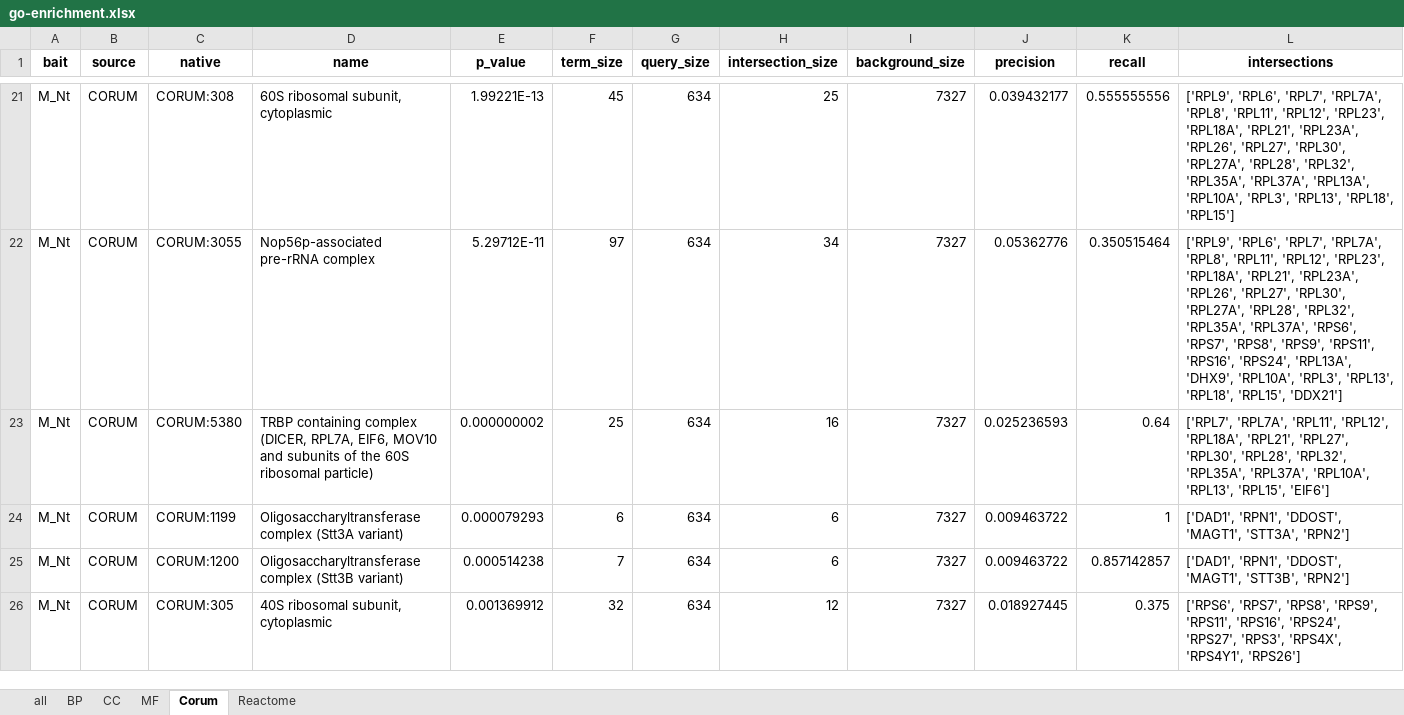
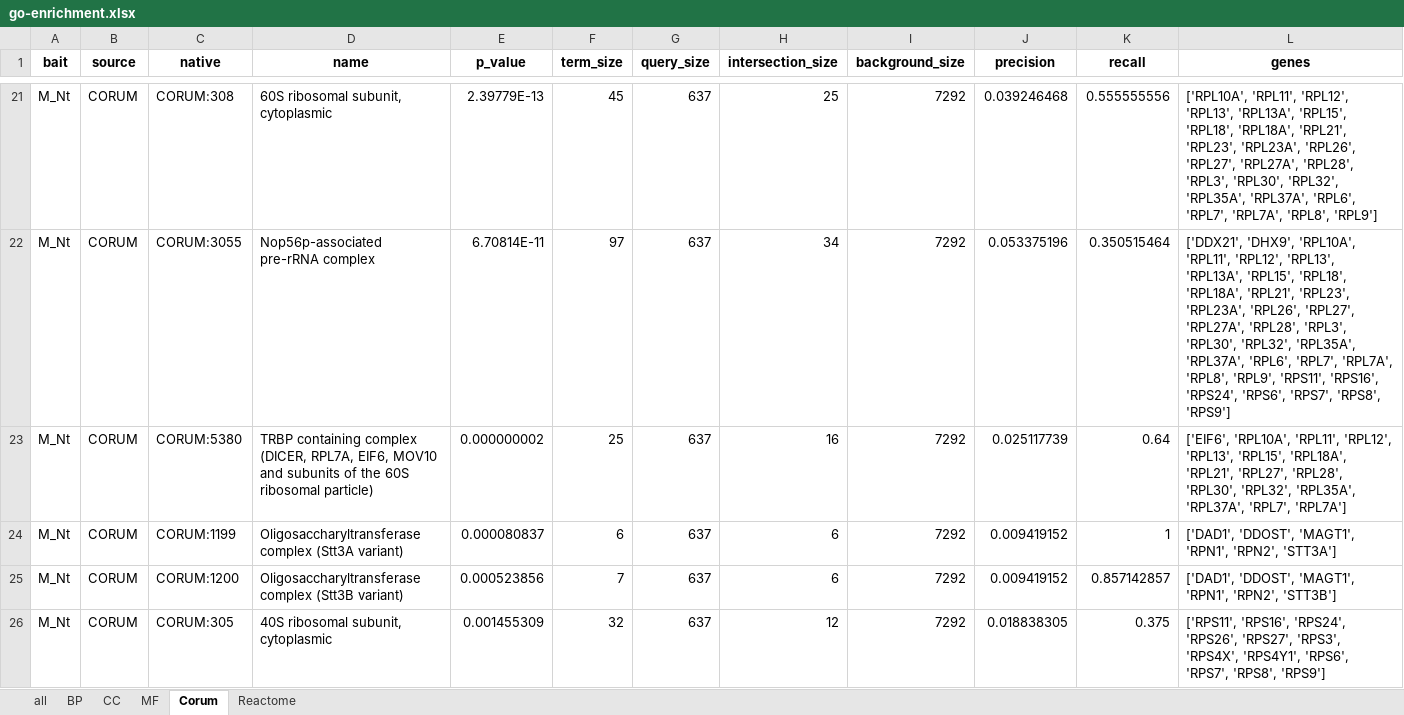
Before and after one commit to knightjdr/covid-site, an Excel workbook: static/downloads/enrichment/go-enrichment.xlsx, sheet Corum, drawn as a sheet; only a part is shown, gaps mark what is left out; values as stored, in another font and other column widths than the file's, no borders; the diff covers the shown part only; the diff names each change by its address in the sheet, - before the commit and + after, or states it on an @@ line.

```diff
--- a/static/downloads/enrichment/go-enrichment.xlsx (sheet Corum)
+++ b/static/downloads/enrichment/go-enrichment.xlsx (sheet Corum)
-L1: intersections
+L1: genes
-E21 (p_value): 1.99221E-13
+E21 (p_value): 2.39779E-13
-G21:G26 (query_size): 634
+G21:G26 (query_size): 637
-I21:I26 (background_size): 7327
+I21:I26 (background_size): 7292
-J21 (precision): 0.039432177
+J21 (precision): 0.039246468
-L21 (genes): ['RPL9', 'RPL6', 'RPL7', 'RPL7A', 'RPL8', 'RPL11', 'RPL12', 'RPL23', 'RPL18A', 'RPL21', 'RPL23A', 'RPL26', 'RPL27', 'RPL30', 'RPL27A', 'RPL28', 'RPL32', 'RPL35A', 'RPL37A', 'RPL13A', 'RPL10A', 'RPL3', 'RPL13', 'RPL18', 'RPL15']
+L21 (genes): ['RPL10A', 'RPL11', 'RPL12', 'RPL13', 'RPL13A', 'RPL15', 'RPL18', 'RPL18A', 'RPL21', 'RPL23', 'RPL23A', 'RPL26', 'RPL27', 'RPL27A', 'RPL28', 'RPL3', 'RPL30', 'RPL32', 'RPL35A', 'RPL37A', 'RPL6', 'RPL7', 'RPL7A', 'RPL8', 'RPL9']
-E22 (p_value): 5.29712E-11
+E22 (p_value): 6.70814E-11
-J22 (precision): 0.05362776
+J22 (precision): 0.053375196
-L22 (genes): ['RPL9', 'RPL6', 'RPL7', 'RPL7A', 'RPL8', 'RPL11', 'RPL12', 'RPL23', 'RPL18A', 'RPL21', 'RPL23A', 'RPL26', 'RPL27', 'RPL30', 'RPL27A', 'RPL28', 'RPL32', 'RPL35A', 'RPL37A', 'RPS6', 'RPS7', 'RPS8', 'RPS9', 'RPS11', 'RPS16', 'RPS24', 'RPL13A', 'DHX9', 'RPL10A', 'RPL3', 'RPL13', 'RPL18', 'RPL15', 'DDX21']
+L22 (genes): ['DDX21', 'DHX9', 'RPL10A', 'RPL11', 'RPL12', 'RPL13', 'RPL13A', 'RPL15', 'RPL18', 'RPL18A', 'RPL21', 'RPL23', 'RPL23A', 'RPL26', 'RPL27', 'RPL27A', 'RPL28', 'RPL3', 'RPL30', 'RPL32', 'RPL35A', 'RPL37A', 'RPL6', 'RPL7', 'RPL7A', 'RPL8', 'RPL9', 'RPS11', 'RPS16', 'RPS24', 'RPS6', 'RPS7', 'RPS8', 'RPS9']
-J23 (precision): 0.025236593
+J23 (precision): 0.025117739
-L23 (genes): ['RPL7', 'RPL7A', 'RPL11', 'RPL12', 'RPL18A', 'RPL21', 'RPL27', 'RPL30', 'RPL28', 'RPL32', 'RPL35A', 'RPL37A', 'RPL10A', 'RPL13', 'RPL15', 'EIF6']
+L23 (genes): ['EIF6', 'RPL10A', 'RPL11', 'RPL12', 'RPL13', 'RPL15', 'RPL18A', 'RPL21', 'RPL27', 'RPL28', 'RPL30', 'RPL32', 'RPL35A', 'RPL37A', 'RPL7', 'RPL7A']
-E24 (p_value): 0.000079293
+E24 (p_value): 0.000080837
-J24:J25 (precision): 0.009463722
+J24:J25 (precision): 0.009419152
-L24 (genes): ['DAD1', 'RPN1', 'DDOST', 'MAGT1', 'STT3A', 'RPN2']
+L24 (genes): ['DAD1', 'DDOST', 'MAGT1', 'RPN1', 'RPN2', 'STT3A']
-E25 (p_value): 0.000514238
+E25 (p_value): 0.000523856
-L25 (genes): ['DAD1', 'RPN1', 'DDOST', 'MAGT1', 'STT3B', 'RPN2']
+L25 (genes): ['DAD1', 'DDOST', 'MAGT1', 'RPN1', 'RPN2', 'STT3B']
-E26 (p_value): 0.001369912
+E26 (p_value): 0.001455309
-J26 (precision): 0.018927445
+J26 (precision): 0.018838305
-L26 (genes): ['RPS6', 'RPS7', 'RPS8', 'RPS9', 'RPS11', 'RPS16', 'RPS24', 'RPS27', 'RPS3', 'RPS4X', 'RPS4Y1', 'RPS26']
+L26 (genes): ['RPS11', 'RPS16', 'RPS24', 'RPS26', 'RPS27', 'RPS3', 'RPS4X', 'RPS4Y1', 'RPS6', 'RPS7', 'RPS8', 'RPS9']
```
Also changed, not shown: 645 edited cells elsewhere in this sheet, sheet all, sheet BP, sheet CC, sheet Reactome, sheet MF, 21 other files.
